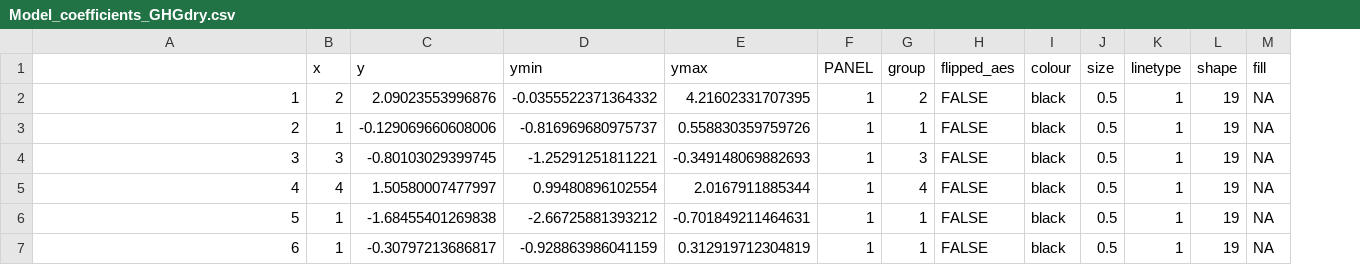
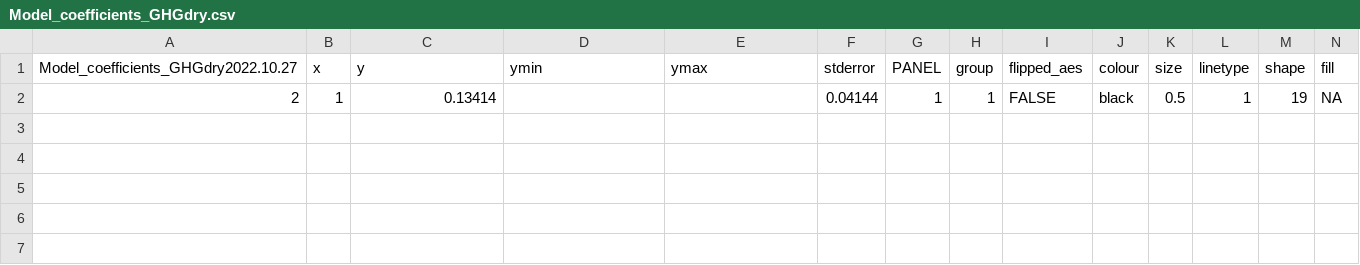
Before and after one commit to TeresaSilverthorn/GHG_Albarine, a CSV file: Model_coefficients_GHGdry.csv, drawn as a sheet; only a part is shown; removed rows and columns are numbered as before the commit, all else as after; rows hold the shown columns only; the diff names each change by its address in the sheet, - before the commit and + after, or states it on an @@ line.

```diff
--- a/Model_coefficients_GHGdry.csv
+++ b/Model_coefficients_GHGdry.csv
+column F (stderror), row 2: 0.04144
-A1: (empty)
+A1: Model_coefficients_GHGdry2022.10.27
-row 2: 1 | 2 | 2.09023553996876 | -0.0355522371364332 | 4.21602331707395 | 1 | 2 | FALSE | black | 0.5 | 1 | 19 | NA
-C2 (y): -0.129069660608006
+C2 (y): 0.13414
-D2 (ymin): -0.816969680975737
+D2 (ymin): (empty)
-E2 (ymax): 0.558830359759726
+E2 (ymax): (empty)
-row 4: 3 | 3 | -0.80103029399745 | -1.25291251811221 | -0.349148069882693 | 1 | 3 | FALSE | black | 0.5 | 1 | 19 | NA
-row 5: 4 | 4 | 1.50580007477997 | 0.99480896102554 | 2.0167911885344 | 1 | 4 | FALSE | black | 0.5 | 1 | 19 | NA
-row 6: 5 | 1 | -1.68455401269838 | -2.66725881393212 | -0.701849211464631 | 1 | 1 | FALSE | black | 0.5 | 1 | 19 | NA
-row 7: 6 | 1 | -0.30797213686817 | -0.928863986041159 | 0.312919712304819 | 1 | 1 | FALSE | black | 0.5 | 1 | 19 | NA
+row 3: (empty)
+row 4: (empty)
```
Also changed, not shown: Model_coefficients_GHGrip.csv, 3 other files.
